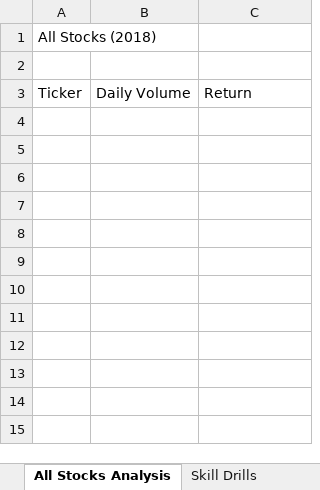
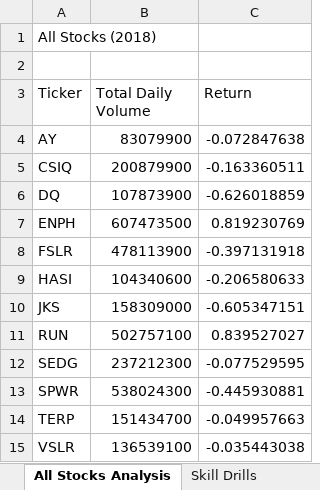
Before and after one commit to lois2inn/stock-analysis, an Excel workbook: green_stocks.xlsm, sheet All Stocks Analysis, drawn as a sheet; values as stored, in another font and other column widths than the file's, no borders; the diff names each change by its address in the sheet, - before the commit and + after, or states it on an @@ line.

Commit message:
Add files via upload
Added the logic to analyze all stocks

```diff
--- a/green_stocks.xlsm (sheet All Stocks Analysis)
+++ b/green_stocks.xlsm (sheet All Stocks Analysis)
-B3: Daily Volume
+B3: Total Daily Volume
+row 4: AY | 83079900 | -0.072847638
+row 5: CSIQ | 200879900 | -0.163360511
+row 6: DQ | 107873900 | -0.626018859
+row 7: ENPH | 607473500 | 0.819230769
+row 8: FSLR | 478113900 | -0.397131918
+row 9: HASI | 104340600 | -0.206580633
+row 10: JKS | 158309000 | -0.605347151
+row 11: RUN | 502757100 | 0.839527027
+row 12: SEDG | 237212300 | -0.077529595
+row 13: SPWR | 538024300 | -0.445930881
+row 14: TERP | 151434700 | -0.049957663
+row 15: VSLR | 136539100 | -0.035443038
```
